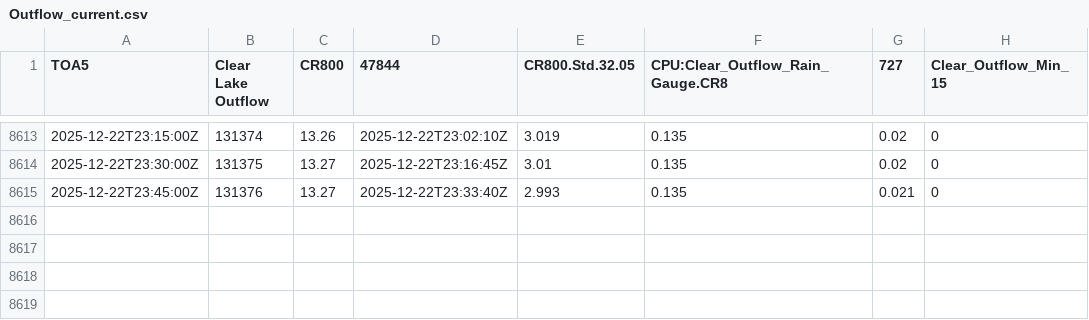
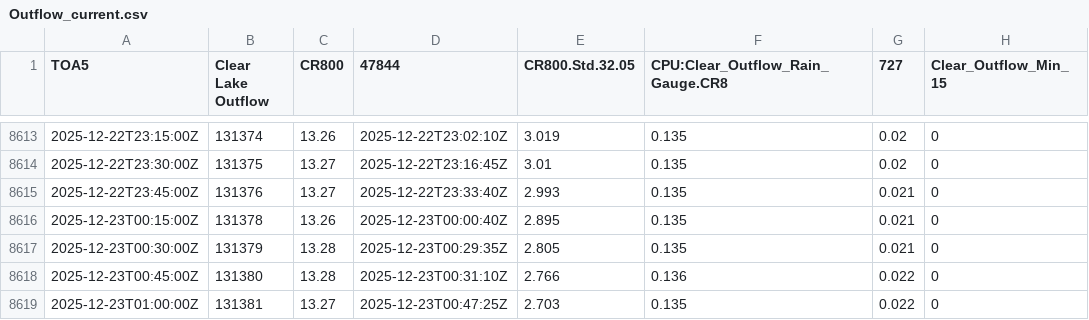
Before and after one commit to hfmanifold/Clear_Lake_ECI, a CSV file: data/Outflow_current.csv, drawn as a sheet; only a part is shown, gaps mark what is left out; the diff names each change by its address in the sheet, - before the commit and + after, or states it on an @@ line.

```diff
--- a/data/Outflow_current.csv
+++ b/data/Outflow_current.csv
+row 8616: 2025-12-23T00:15:00Z | 131378 | 13.26 | 2025-12-23T00:00:40Z | 2.895 | 0.135 | 0.021 | 0
+row 8617: 2025-12-23T00:30:00Z | 131379 | 13.28 | 2025-12-23T00:29:35Z | 2.805 | 0.135 | 0.021 | 0
+row 8618: 2025-12-23T00:45:00Z | 131380 | 13.28 | 2025-12-23T00:31:10Z | 2.766 | 0.136 | 0.022 | 0
+row 8619: 2025-12-23T01:00:00Z | 131381 | 13.27 | 2025-12-23T00:47:25Z | 2.703 | 0.135 | 0.022 | 0
```
Also changed, not shown: data/Cyrus_Brouse_current.csv, data/Harry_Tetters_current.csv, 7 other files.
